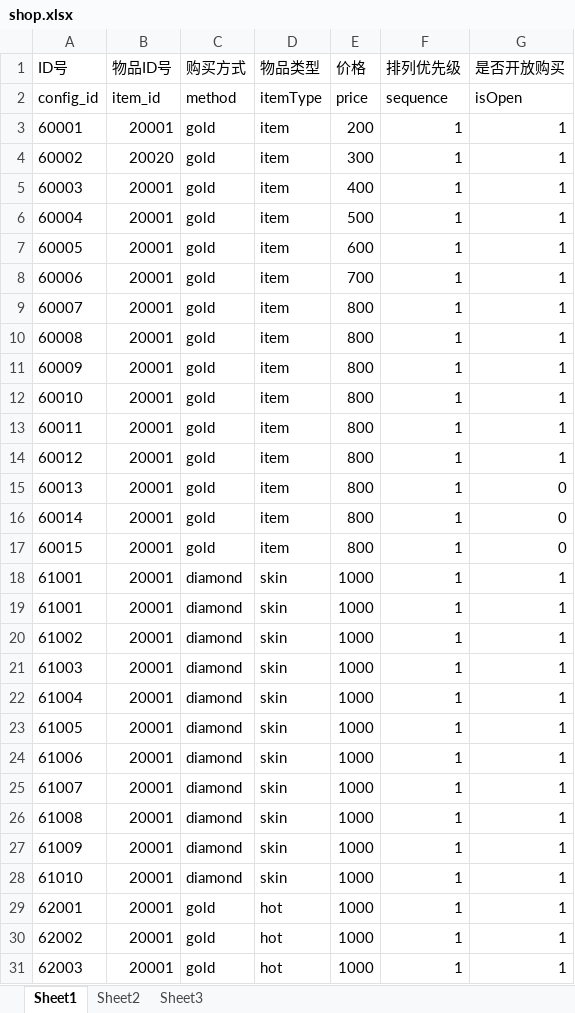
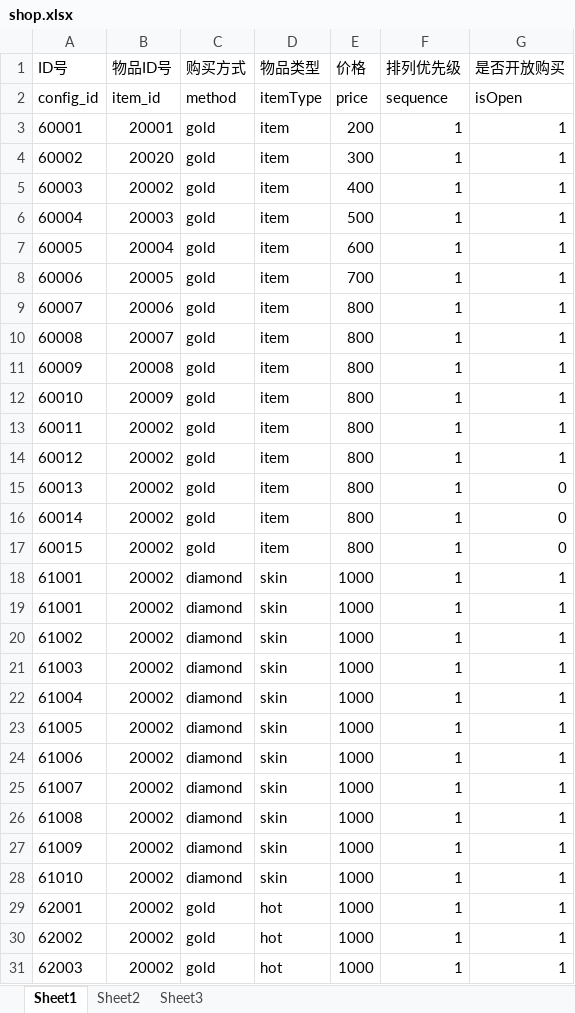
Before and after one commit to sorryone/GrabDoll, an Excel workbook: grabDoll/config/shop.xlsx, sheet Sheet1, drawn as a sheet; only a part is shown; values as stored, in another font and other column widths than the file's, no borders; the diff covers the shown part only; the diff names each change by its address in the sheet, - before the commit and + after, or states it on an @@ line.

Commit message:
Config

```diff
--- a/grabDoll/config/shop.xlsx (sheet Sheet1)
+++ b/grabDoll/config/shop.xlsx (sheet Sheet1)
-B5 (物品ID号): 20001
+B5 (物品ID号): 20002
-B6 (物品ID号): 20001
+B6 (物品ID号): 20003
-B7 (物品ID号): 20001
+B7 (物品ID号): 20004
-B8 (物品ID号): 20001
+B8 (物品ID号): 20005
-B9 (物品ID号): 20001
+B9 (物品ID号): 20006
-B10 (物品ID号): 20001
+B10 (物品ID号): 20007
-B11 (物品ID号): 20001
+B11 (物品ID号): 20008
-B12 (物品ID号): 20001
+B12 (物品ID号): 20009
-B13:B31 (物品ID号): 20001
+B13:B31 (物品ID号): 20002
```
Also changed, not shown: 2 edited cells elsewhere in this sheet, grabDoll/config/item.xlsx.
